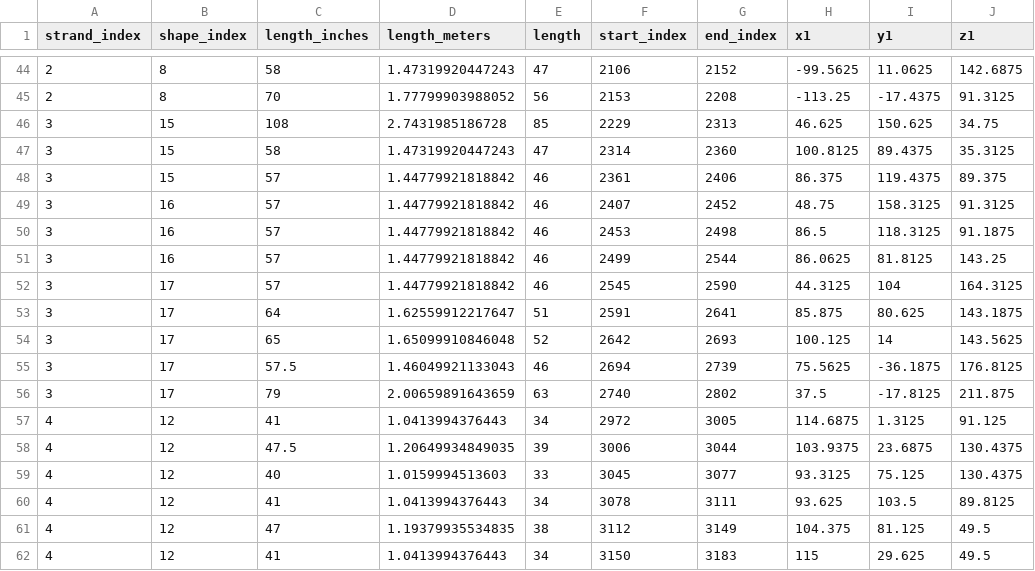
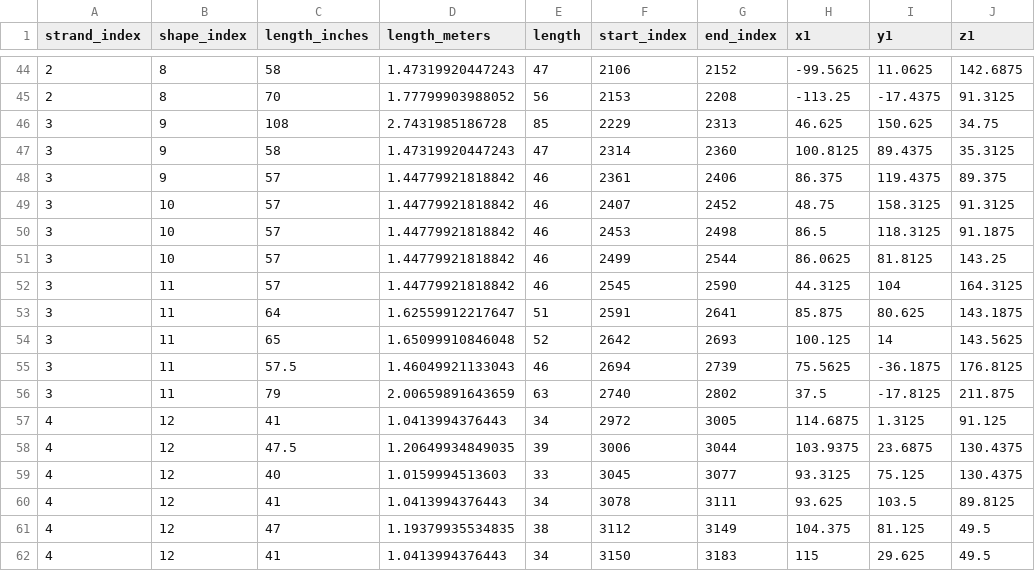
Before and after one commit to msherman13/bixi, a CSV file: misc/3d_corners_from_sketchup.csv, drawn as a sheet; only a part is shown, gaps mark what is left out; the diff covers the shown part only; the diff names each change by its address in the sheet, - before the commit and + after, or states it on an @@ line.

```diff
--- a/misc/3d_corners_from_sketchup.csv
+++ b/misc/3d_corners_from_sketchup.csv
-B46:B48 (shape_index): 15
+B46:B48 (shape_index): 9
-B49:B51 (shape_index): 16
+B49:B51 (shape_index): 10
-B52:B56 (shape_index): 17
+B52:B56 (shape_index): 11
```
Also changed, not shown: 17 edited cells elsewhere in this file, 2 other files.
